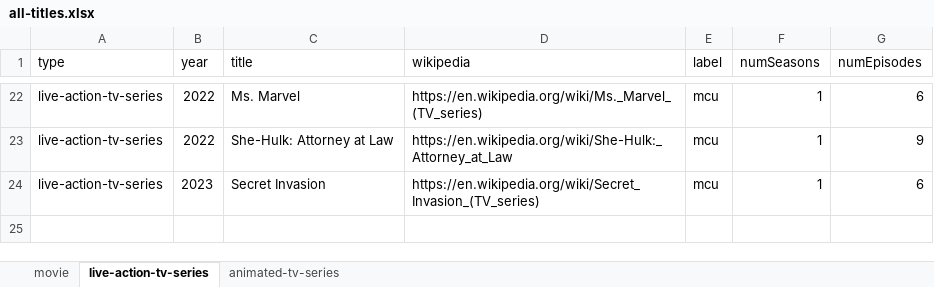
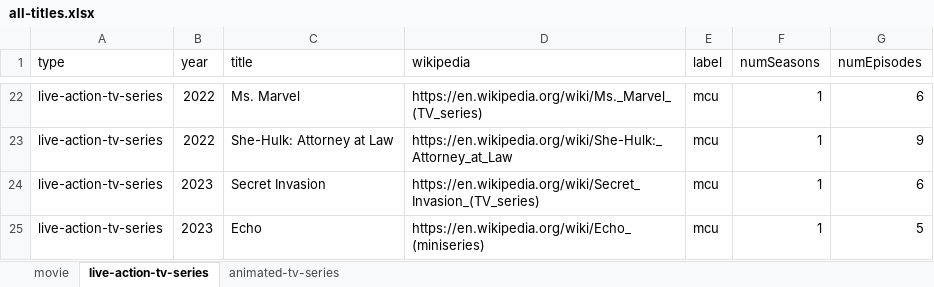
Before and after one commit to ZYinMD/marvelsnap-on-screen, an Excel workbook: facts/step4/all-titles.xlsx, sheet live-action-tv-series, drawn as a sheet; only a part is shown, gaps mark what is left out; values as stored, in another font and other column widths than the file's, no borders; the diff names each change by its address in the sheet, - before the commit and + after, or states it on an @@ line.

Commit message:
facts: add Echo

```diff
--- a/facts/step4/all-titles.xlsx (sheet live-action-tv-series)
+++ b/facts/step4/all-titles.xlsx (sheet live-action-tv-series)
+row 25: live-action-tv-series | 2023 | Echo | https://en.wikipedia.org/wiki/Echo_(miniseries) | mcu | 1 | 5
```
Also changed, not shown: 2 other files.
